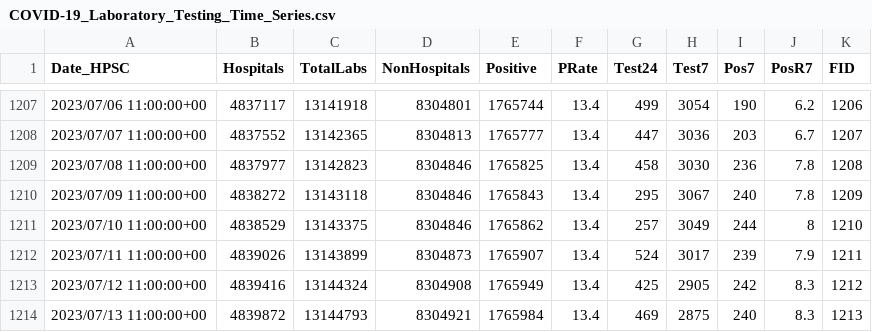
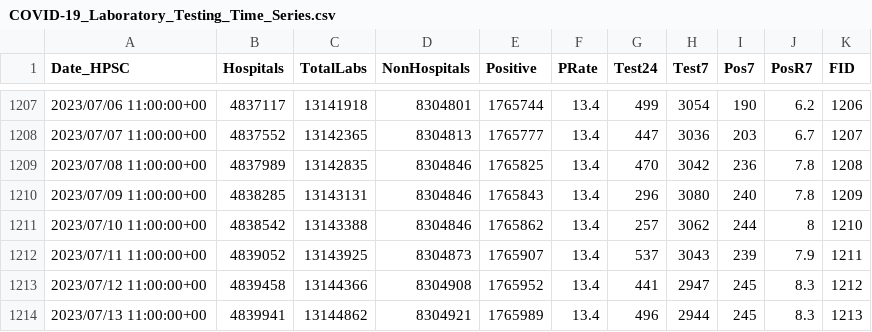
Before and after one commit to stephenc/2021-ireland-stats, a CSV file: data/COVID-19_Laboratory_Testing_Time_Series.csv, drawn as a sheet; only a part is shown, gaps mark what is left out; the diff covers the shown part only.

```diff
--- a/data/COVID-19_Laboratory_Testing_Time_Series.csv
+++ b/data/COVID-19_Laboratory_Testing_Time_Series.csv
@@ -1208,7 +1208,7 @@
 2023/07/07 11:00:00+00,4837552,13142365,8304813,1765777,13.4,447,3036,203,6.7,1207
-2023/07/08 11:00:00+00,4837977,13142823,8304846,1765825,13.4,458,3030,236,7.8,1208
-2023/07/09 11:00:00+00,4838272,13143118,8304846,1765843,13.4,295,3067,240,7.8,1209
-2023/07/10 11:00:00+00,4838529,13143375,8304846,1765862,13.4,257,3049,244,8,1210
-2023/07/11 11:00:00+00,4839026,13143899,8304873,1765907,13.4,524,3017,239,7.9,1211
-2023/07/12 11:00:00+00,4839416,13144324,8304908,1765949,13.4,425,2905,242,8.3,1212
-2023/07/13 11:00:00+00,4839872,13144793,8304921,1765984,13.4,469,2875,240,8.3,1213
+2023/07/08 11:00:00+00,4837989,13142835,8304846,1765825,13.4,470,3042,236,7.8,1208
+2023/07/09 11:00:00+00,4838285,13143131,8304846,1765843,13.4,296,3080,240,7.8,1209
+2023/07/10 11:00:00+00,4838542,13143388,8304846,1765862,13.4,257,3062,244,8,1210
+2023/07/11 11:00:00+00,4839052,13143925,8304873,1765907,13.4,537,3043,239,7.9,1211
+2023/07/12 11:00:00+00,4839458,13144366,8304908,1765952,13.4,441,2947,245,8.3,1212
+2023/07/13 11:00:00+00,4839941,13144862,8304921,1765989,13.4,496,2944,245,8.3,1213
```
Also changed, not shown: 1 added row and 34 edited cells elsewhere in this file, 2 other files.
